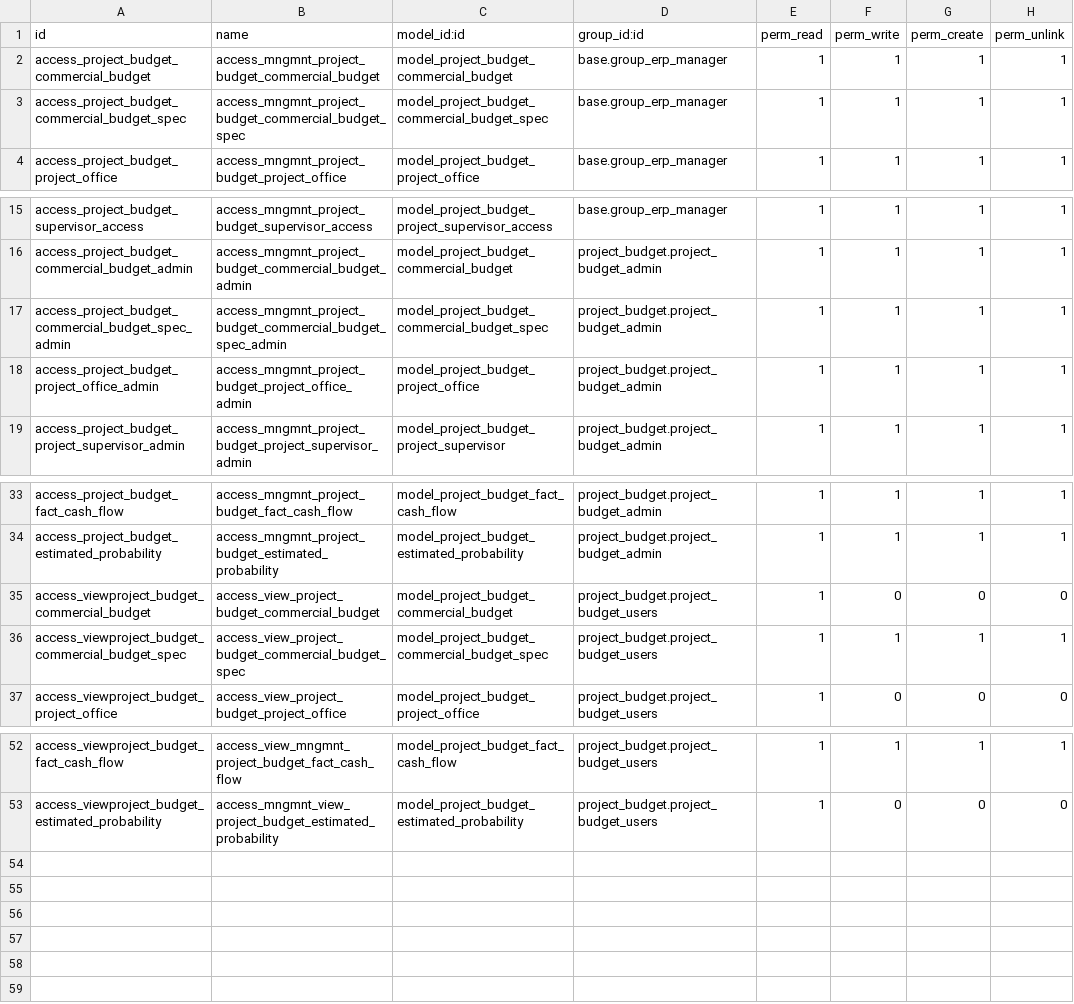
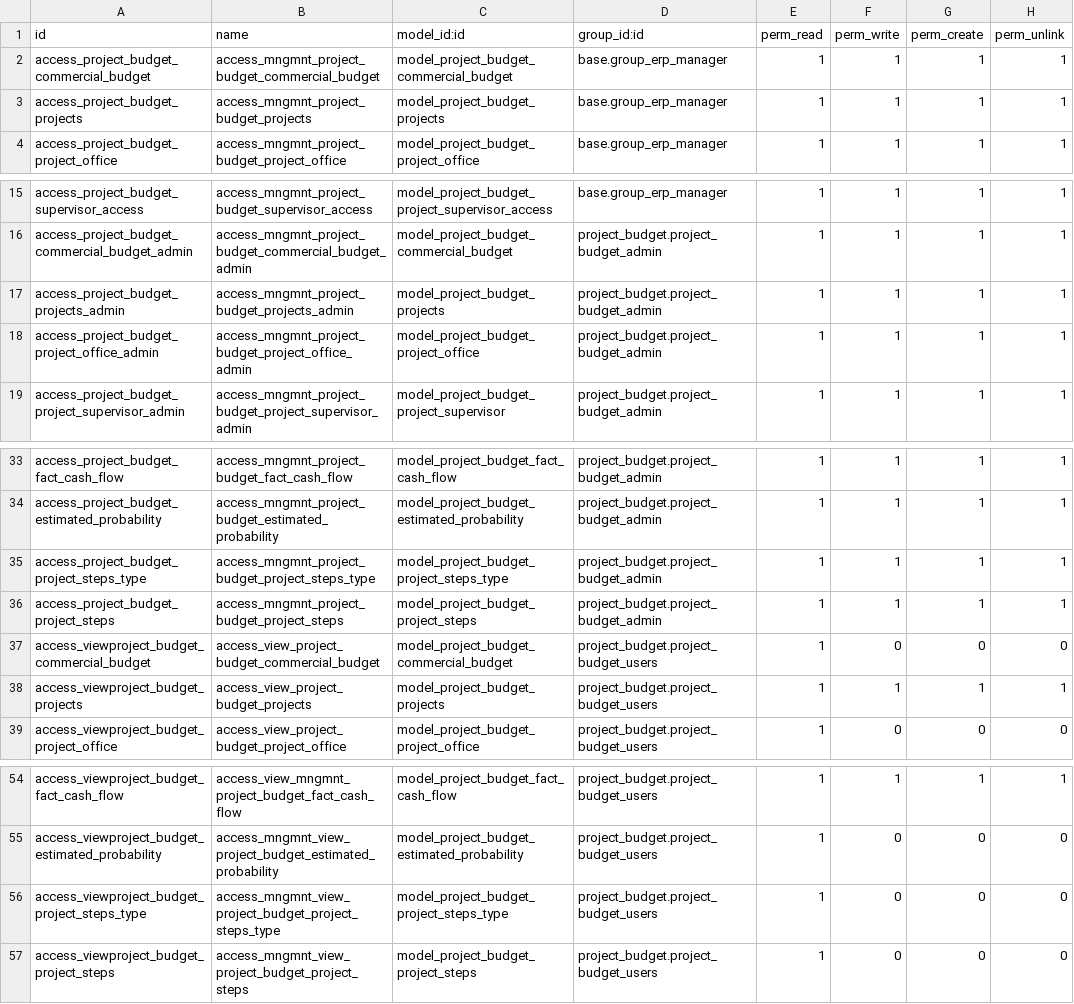
Before and after one commit to LapushkovDV/ODOO, a CSV file: project_budget/security/ir.model.access.csv, drawn as a sheet; only a part is shown, gaps mark what is left out.

```diff
--- a/project_budget/security/ir.model.access.csv
+++ b/project_budget/security/ir.model.access.csv
@@ -2,3 +2,3 @@ id,name,model_id:id,group_id:id,perm_read,perm_write,perm_create,perm_unlink
 access_project_budget_commercial_budget,access_mngmnt_project_budget_commercial_budget,model_project_budget_commercial_budget,base.group_erp_manager,1,1,1,1
-access_project_budget_commercial_budget_spec,access_mngmnt_project_budget_commercial_budget_spec,model_project_budget_commercial_budget_spec,base.group_erp_manager,1,1,1,1
+access_project_budget_projects,access_mngmnt_project_budget_projects,model_project_budget_projects,base.group_erp_manager,1,1,1,1
 access_project_budget_project_office,access_mngmnt_project_budget_project_office,model_project_budget_project_office,base.group_erp_manager,1,1,1,1
@@ -16,3 +16,3 @@ access_project_budget_supervisor_access,access_mngmnt_project_budget_supervisor_
 access_project_budget_commercial_budget_admin,access_mngmnt_project_budget_commercial_budget_admin,model_project_budget_commercial_budget,project_budget.project_budget_admin,1,1,1,1
-access_project_budget_commercial_budget_spec_admin,access_mngmnt_project_budget_commercial_budget_spec_admin,model_project_budget_commercial_budget_spec,project_budget.project_budget_admin,1,1,1,1
+access_project_budget_projects_admin,access_mngmnt_project_budget_projects_admin,model_project_budget_projects,project_budget.project_budget_admin,1,1,1,1
 access_project_budget_project_office_admin,access_mngmnt_project_budget_project_office_admin,model_project_budget_project_office,project_budget.project_budget_admin,1,1,1,1
@@ -34,4 +34,6 @@ access_project_budget_fact_cash_flow,access_mngmnt_project_budget_fact_cash_flow
 access_project_budget_estimated_probability,access_mngmnt_project_budget_estimated_probability,model_project_budget_estimated_probability,project_budget.project_budget_admin,1,1,1,1
+access_project_budget_project_steps_type,access_mngmnt_project_budget_project_steps_type,model_project_budget_project_steps_type,project_budget.project_budget_admin,1,1,1,1
+access_project_budget_project_steps,access_mngmnt_project_budget_project_steps,model_project_budget_project_steps,project_budget.project_budget_admin,1,1,1,1
 access_viewproject_budget_commercial_budget,access_view_project_budget_commercial_budget,model_project_budget_commercial_budget,project_budget.project_budget_users,1,0,0,0
-access_viewproject_budget_commercial_budget_spec,access_view_project_budget_commercial_budget_spec,model_project_budget_commercial_budget_spec,project_budget.project_budget_users,1,1,1,1
+access_viewproject_budget_projects,access_view_project_budget_projects,model_project_budget_projects,project_budget.project_budget_users,1,1,1,1
 access_viewproject_budget_project_office,access_view_project_budget_project_office,model_project_budget_project_office,project_budget.project_budget_users,1,0,0,0
@@ -53 +55,3 @@ access_viewproject_budget_fact_cash_flow,access_view_mngmnt_project_budget_fact_
 access_viewproject_budget_estimated_probability,access_mngmnt_view_project_budget_estimated_probability,model_project_budget_estimated_probability,project_budget.project_budget_users,1,0,0,0
+access_viewproject_budget_project_steps_type,access_mngmnt_view_project_budget_project_steps_type,model_project_budget_project_steps_type,project_budget.project_budget_users,1,0,0,0
+access_viewproject_budget_project_steps,access_mngmnt_view_project_budget_project_steps,model_project_budget_project_steps,project_budget.project_budget_users,1,0,0,0
```
Also changed, not shown: 13 other files.
